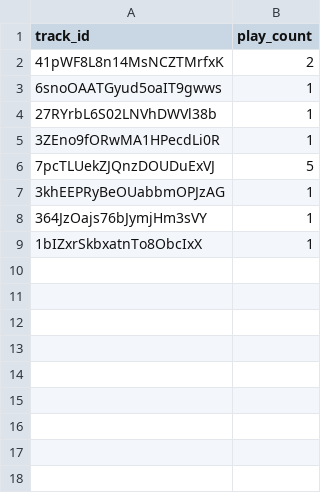
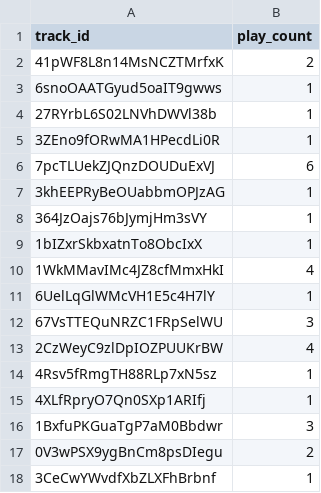
Before and after one commit to leoyudingzhen/CSC365_FinalProject, a CSV file: spotify-clone-reactjs-vite/src/lib/accounts/lemuela/music_play_counts.csv, drawn as a sheet.

```diff
--- a/spotify-clone-reactjs-vite/src/lib/accounts/lemuela/music_play_counts.csv
+++ b/spotify-clone-reactjs-vite/src/lib/accounts/lemuela/music_play_counts.csv
@@ -5,3 +5,3 @@ track_id,play_count
 3ZEno9fORwMA1HPecdLi0R,1
-7pcTLUekZJQnzDOUDuExVJ,5
+7pcTLUekZJQnzDOUDuExVJ,6
 3khEEPRyBeOUabbmOPJzAG,1
@@ -9 +9,10 @@ track_id,play_count
 1bIZxrSkbxatnTo8ObcIxX,1
+1WkMMavIMc4JZ8cfMmxHkI,4
+6UelLqGlWMcVH1E5c4H7lY,1
+67VsTTEQuNRZC1FRpSelWU,3
+2CzWeyC9zlDpIOZPUUKrBW,4
+4Rsv5fRmgTH88RLp7xN5sz,1
+4XLfRpryO7Qn0SXp1ARIfj,1
+1BxfuPKGuaTgP7aM0Bbdwr,3
+0V3wPSX9ygBnCm8psDIegu,2
+3CeCwYWvdfXbZLXFhBrbnf,1
```
Also changed, not shown: 7 other files.
